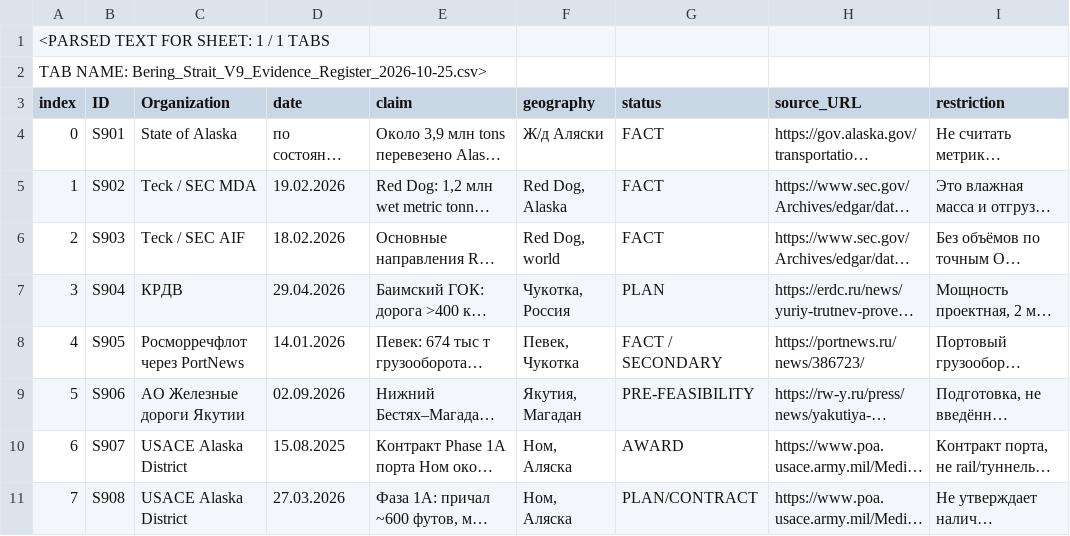
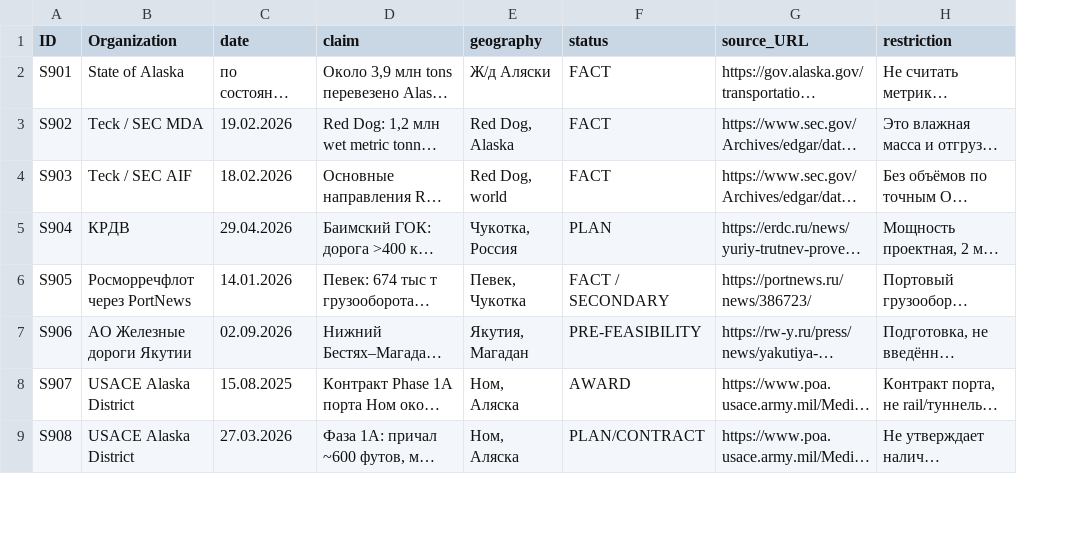
Before and after one commit to PetrFedin/bering, a CSV file: data/registries/V09_evidence_register.csv, drawn as a sheet; only a part is shown; long unchanged cells end in …; removed rows and columns are numbered as before the commit, all else as after; the diff names each change by its address in the sheet, - before the commit and + after, or states it on an @@ line.

Commit message:
Restore standard RFC4180 CSV format, removing indexed spreadsheet display wrapper

```diff
--- a/data/registries/V09_evidence_register.csv
+++ b/data/registries/V09_evidence_register.csv
-column A (index), rows 4-11: 0 | 1 | 2 | 3 | 4 | 5 | 6 | 7
-row 1: <PARSED TEXT FOR SHEET: 1 / 1 TABS
-row 2: TAB NAME: Bering_Strait_V9_Evidence_Register_2026-10-25.csv>
```
